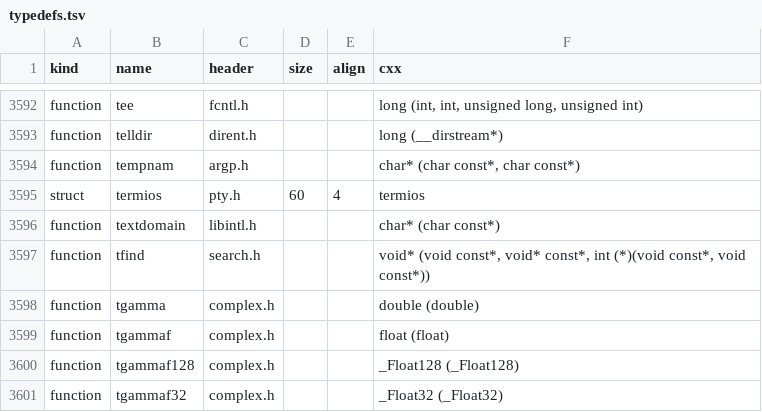
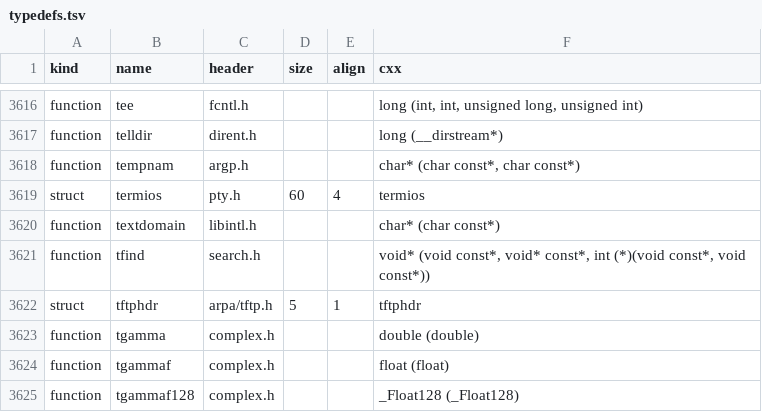
Before and after one commit to duskglow/libniji, a TSV file: spec/abi/typedefs.tsv, drawn as a sheet; only a part is shown, gaps mark what is left out; the shorter side is filled out with more unchanged rows; the diff covers the shown part only.

```diff
--- a/spec/abi/typedefs.tsv
+++ b/spec/abi/typedefs.tsv
@@ -3597,2 +3621,3 @@ function	textdomain	libintl.h			char* (char const*)
 function	tfind	search.h			void* (void const*, void* const*, int (*)(void const*, void const*))
+struct	tftphdr	arpa/tftp.h	5	1	tftphdr
 function	tgamma	complex.h			double (double)
```
Also changed, not shown: 24 added rows elsewhere in this file, 4 other files.
